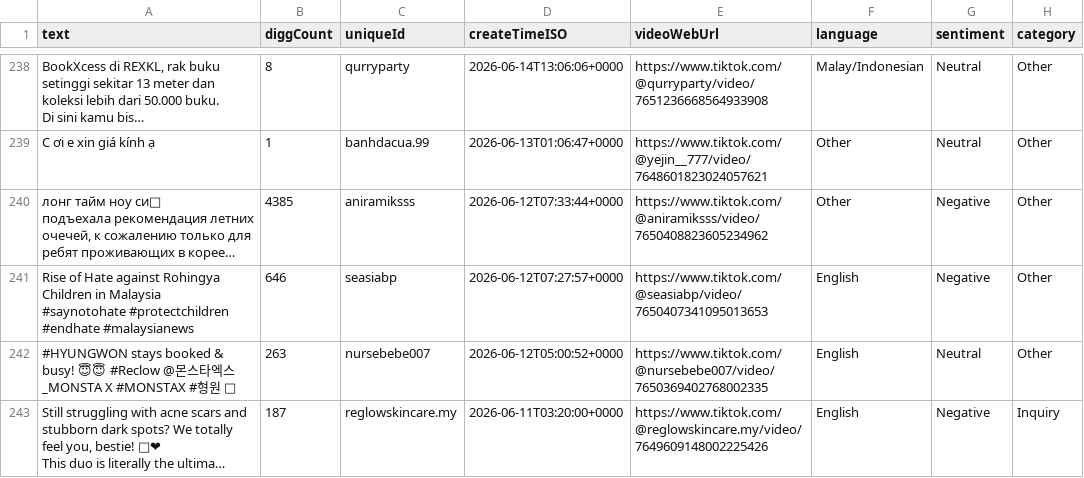
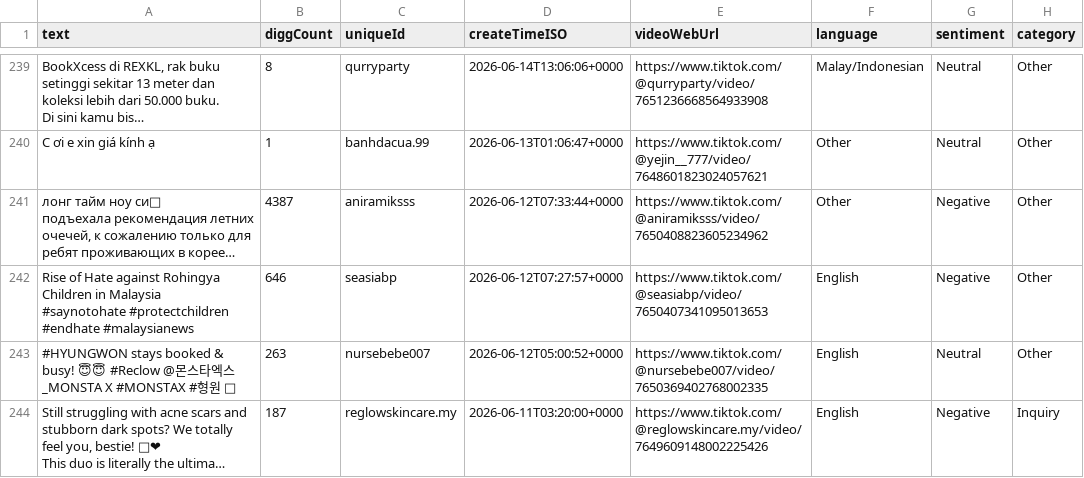
Before and after one commit to hyeran8315-hub/reclow-tiktok-dashboard, a CSV file: reclow_tiktok_analysis.csv, drawn as a sheet; only a part is shown, gaps mark what is left out; long unchanged cells end in …; addresses are those after the commit; the diff covers the shown part only; the diff names each change by its address in the sheet, - before the commit and + after, or states it on an @@ line.

```diff
--- a/reclow_tiktok_analysis.csv
+++ b/reclow_tiktok_analysis.csv
-B241 (diggCount): 4385
+B241 (diggCount): 4387
```
Also changed, not shown: 6 added rows, 1 moved row and 10 edited cells elsewhere in this file.
